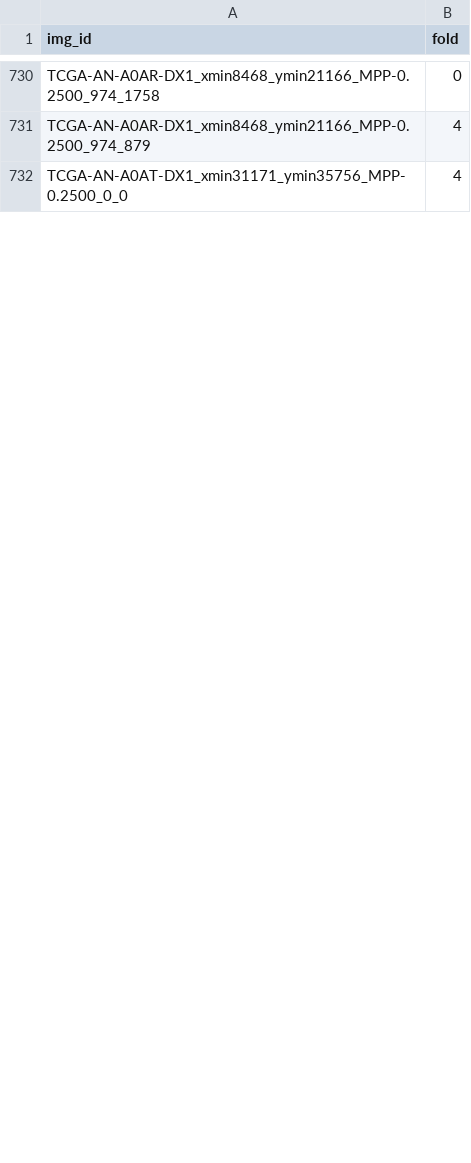
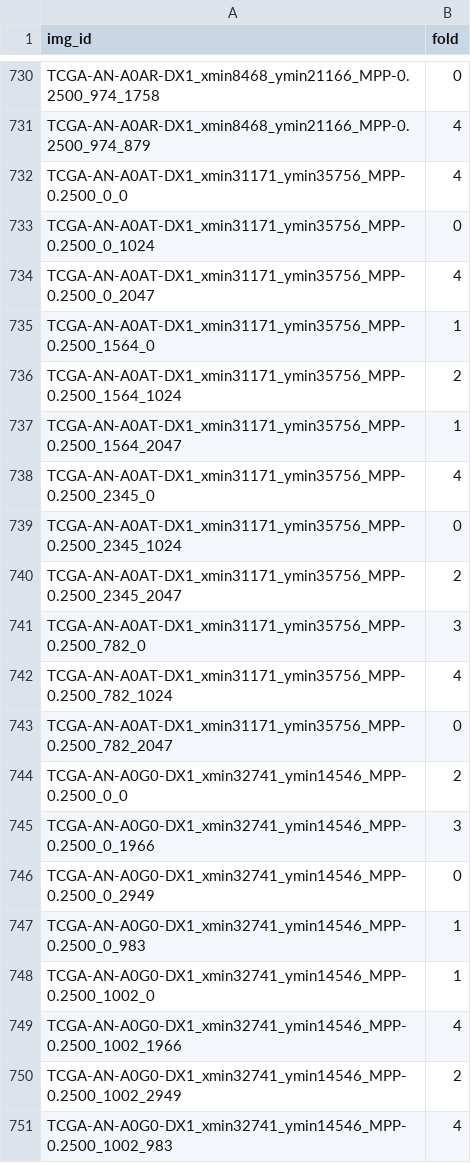
Before and after one commit to calmux/SAMPath-plus, a CSV file: dataset_cfg/BCSS_cv.csv, drawn as a sheet; only a part is shown, gaps mark what is left out; the diff covers the shown part only.

Commit message:
fix versioning

```diff
--- a/dataset_cfg/BCSS_cv.csv
+++ b/dataset_cfg/BCSS_cv.csv
@@ -732 +732,20 @@ TCGA-AN-A0AR-DX1_xmin8468_ymin21166_MPP-0.2500_974_879,4
 TCGA-AN-A0AT-DX1_xmin31171_ymin35756_MPP-0.2500_0_0,4
+TCGA-AN-A0AT-DX1_xmin31171_ymin35756_MPP-0.2500_0_1024,0
+TCGA-AN-A0AT-DX1_xmin31171_ymin35756_MPP-0.2500_0_2047,4
+TCGA-AN-A0AT-DX1_xmin31171_ymin35756_MPP-0.2500_1564_0,1
+TCGA-AN-A0AT-DX1_xmin31171_ymin35756_MPP-0.2500_1564_1024,2
+TCGA-AN-A0AT-DX1_xmin31171_ymin35756_MPP-0.2500_1564_2047,1
+TCGA-AN-A0AT-DX1_xmin31171_ymin35756_MPP-0.2500_2345_0,4
+TCGA-AN-A0AT-DX1_xmin31171_ymin35756_MPP-0.2500_2345_1024,0
+TCGA-AN-A0AT-DX1_xmin31171_ymin35756_MPP-0.2500_2345_2047,2
+TCGA-AN-A0AT-DX1_xmin31171_ymin35756_MPP-0.2500_782_0,3
+TCGA-AN-A0AT-DX1_xmin31171_ymin35756_MPP-0.2500_782_1024,4
+TCGA-AN-A0AT-DX1_xmin31171_ymin35756_MPP-0.2500_782_2047,0
+TCGA-AN-A0G0-DX1_xmin32741_ymin14546_MPP-0.2500_0_0,2
+TCGA-AN-A0G0-DX1_xmin32741_ymin14546_MPP-0.2500_0_1966,3
+TCGA-AN-A0G0-DX1_xmin32741_ymin14546_MPP-0.2500_0_2949,0
+TCGA-AN-A0G0-DX1_xmin32741_ymin14546_MPP-0.2500_0_983,1
+TCGA-AN-A0G0-DX1_xmin32741_ymin14546_MPP-0.2500_1002_0,1
+TCGA-AN-A0G0-DX1_xmin32741_ymin14546_MPP-0.2500_1002_1966,4
+TCGA-AN-A0G0-DX1_xmin32741_ymin14546_MPP-0.2500_1002_2949,2
+TCGA-AN-A0G0-DX1_xmin32741_ymin14546_MPP-0.2500_1002_983,4
```
Also changed, not shown: 10 added rows and 1 edited cell elsewhere in this file.
